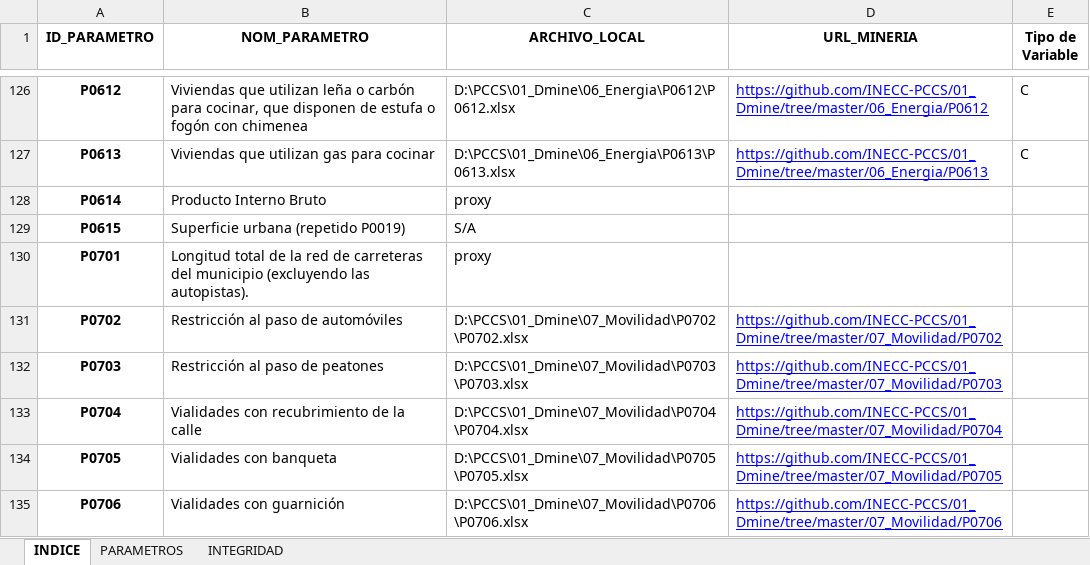
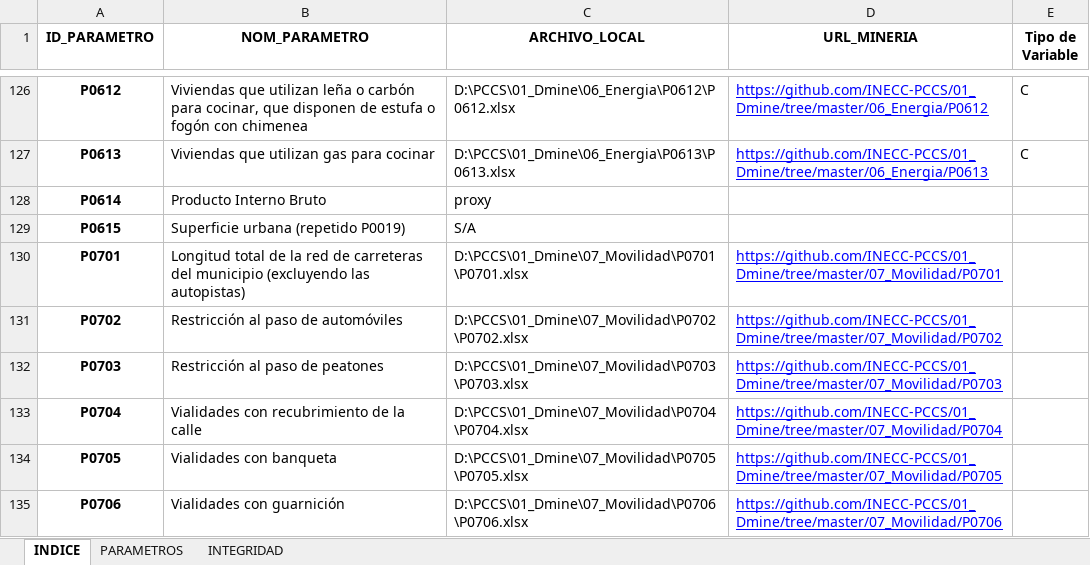
Before and after one commit to INECC-PCCS/01_Dmine, an Excel workbook: 00_Generales/CatalogoParametros.xlsx, sheet INDICE, drawn as a sheet; only a part is shown, gaps mark what is left out; values as stored, in another font and other column widths than the file's, no borders; the diff names each change by its address in the sheet, - before the commit and + after, or states it on an @@ line.

```diff
--- a/00_Generales/CatalogoParametros.xlsx (sheet INDICE)
+++ b/00_Generales/CatalogoParametros.xlsx (sheet INDICE)
-B130 (NOM_PARAMETRO): …(excluyendo las autopistas).
+B130 (NOM_PARAMETRO): …(excluyendo las autopistas)
-C130 (ARCHIVO_LOCAL): proxy
+C130 (ARCHIVO_LOCAL): D:\PCCS\01_Dmine\07_Movilidad\P0701\P0701.xlsx
-D130 (URL_MINERIA): (empty)
+D130 (URL_MINERIA): https://github.com/INECC-PCCS/01_Dmine/tree/master/07_Movilidad/P0701
```
Also changed, not shown: sheet INTEGRIDAD, sheet PARAMETROS, 06_Energia/P0606/P0606.xlsx, Datasets/CLEU/P0713.xlsx, 13 other files.
